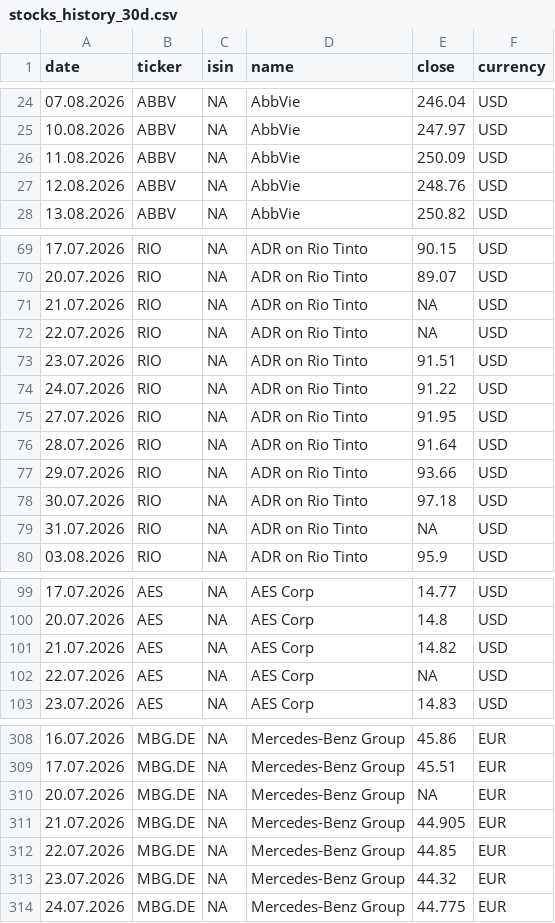
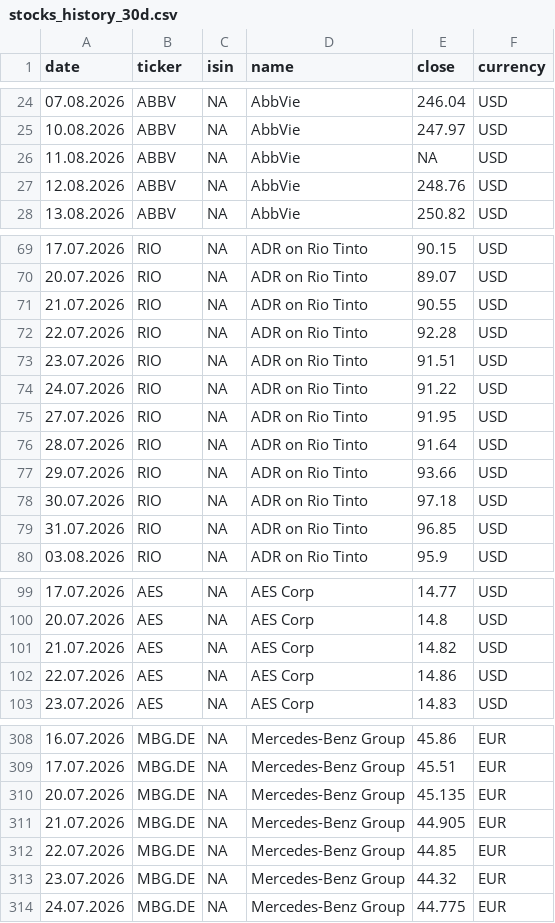
Before and after one commit to RadimTol/Akcie, a CSV file: stocks_history_30d.csv, drawn as a sheet; only a part is shown, gaps mark what is left out; the diff covers the shown part only.

```diff
--- a/stocks_history_30d.csv
+++ b/stocks_history_30d.csv
@@ -25,3 +25,3 @@
 "10.08.2026","ABBV",NA,"AbbVie",247.97,"USD"
-"11.08.2026","ABBV",NA,"AbbVie",250.09,"USD"
+"11.08.2026","ABBV",NA,"AbbVie",NA,"USD"
 "12.08.2026","ABBV",NA,"AbbVie",248.76,"USD"
@@ -70,4 +70,4 @@
 "20.07.2026","RIO",NA,"ADR on Rio Tinto",89.07,"USD"
-"21.07.2026","RIO",NA,"ADR on Rio Tinto",NA,"USD"
-"22.07.2026","RIO",NA,"ADR on Rio Tinto",NA,"USD"
+"21.07.2026","RIO",NA,"ADR on Rio Tinto",90.55,"USD"
+"22.07.2026","RIO",NA,"ADR on Rio Tinto",92.28,"USD"
 "23.07.2026","RIO",NA,"ADR on Rio Tinto",91.51,"USD"
@@ -78,3 +78,3 @@
 "30.07.2026","RIO",NA,"ADR on Rio Tinto",97.18,"USD"
-"31.07.2026","RIO",NA,"ADR on Rio Tinto",NA,"USD"
+"31.07.2026","RIO",NA,"ADR on Rio Tinto",96.85,"USD"
 "03.08.2026","RIO",NA,"ADR on Rio Tinto",95.9,"USD"
@@ -101,3 +101,3 @@
 "21.07.2026","AES",NA,"AES Corp",14.82,"USD"
-"22.07.2026","AES",NA,"AES Corp",NA,"USD"
+"22.07.2026","AES",NA,"AES Corp",14.86,"USD"
 "23.07.2026","AES",NA,"AES Corp",14.83,"USD"
@@ -309,3 +309,3 @@
 "17.07.2026","MBG.DE",NA,"Mercedes-Benz Group",45.51,"EUR"
-"20.07.2026","MBG.DE",NA,"Mercedes-Benz Group",NA,"EUR"
+"20.07.2026","MBG.DE",NA,"Mercedes-Benz Group",45.135,"EUR"
 "21.07.2026","MBG.DE",NA,"Mercedes-Benz Group",44.905,"EUR"
```
Also changed, not shown: 7 edited cells elsewhere in this file, stocks.csv.
